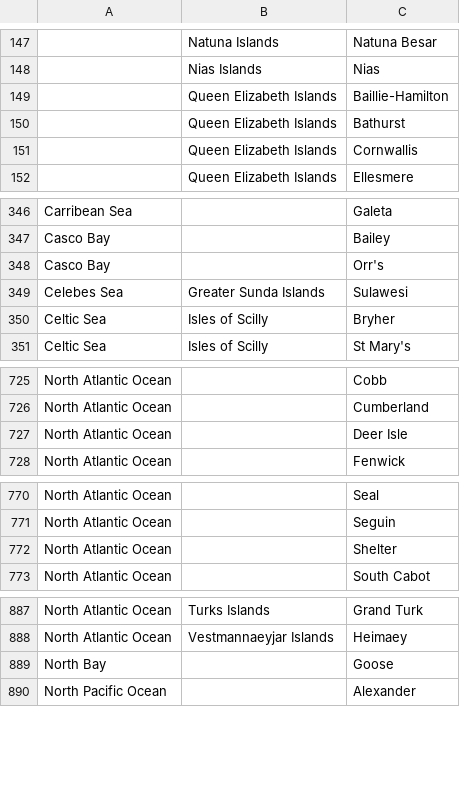
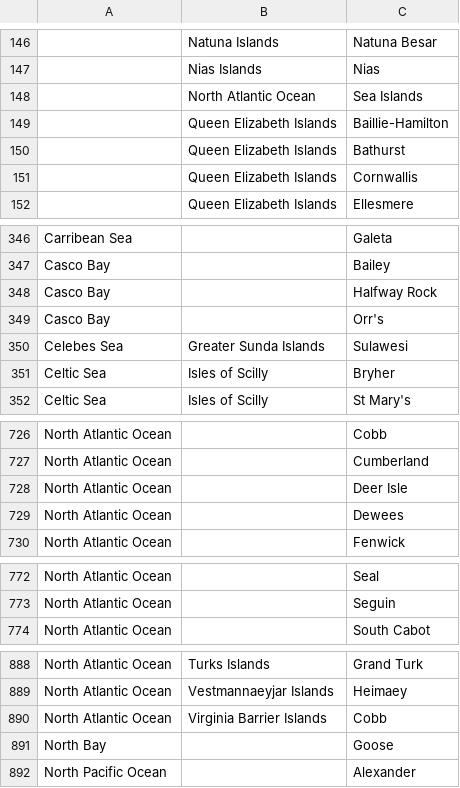
Before and after one commit to VertNet/DwCVocabs, a CSV file: vocabs/island.csv, drawn as a sheet; only a part is shown, gaps mark what is left out; the diff covers the shown part only.

```diff
--- a/vocabs/island.csv
+++ b/vocabs/island.csv
@@ -148,2 +147,3 @@
 ,"Nias Islands","Nias"
+,"North Atlantic Ocean","Sea Islands"
 ,"Queen Elizabeth Islands","Baillie-Hamilton"
@@ -347,2 +347,3 @@
 "Casco Bay",,"Bailey"
+"Casco Bay",,"Halfway Rock"
 "Casco Bay",,"Orr's"
@@ -727,2 +728,3 @@
 "North Atlantic Ocean",,"Deer Isle"
+"North Atlantic Ocean",,"Dewees"
 "North Atlantic Ocean",,"Fenwick"
@@ -771,3 +773,2 @@
 "North Atlantic Ocean",,"Seguin"
-"North Atlantic Ocean",,"Shelter"
 "North Atlantic Ocean",,"South Cabot"
@@ -888,2 +889,3 @@
 "North Atlantic Ocean","Vestmannaeyjar Islands","Heimaey"
+"North Atlantic Ocean","Virginia Barrier Islands","Cobb"
 "North Bay",,"Goose"
```
Also changed, not shown: 1 added row, 1 removed row and 1 edited cell elsewhere in this file, vocabs/countryCode.csv, vocabs/islandgroup.csv, 4 other files.
